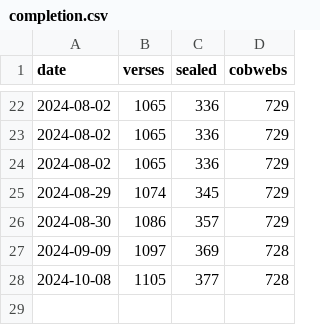
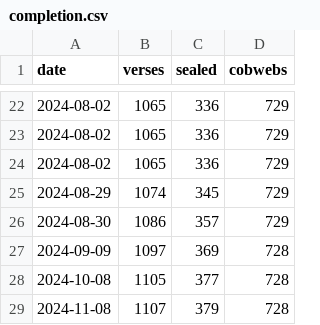
Before and after one commit to PaulieGlot/lipu-sewi, a CSV file: stats/completion.csv, drawn as a sheet; only a part is shown, gaps mark what is left out.

Commit message:
regenerated full.md, 1107 verses completed (379 sealed, 728 cobwebs).

```diff
--- a/stats/completion.csv
+++ b/stats/completion.csv
@@ -28 +28,2 @@ date, verses, sealed, cobwebs
 2024-10-08, 1105, 377, 728
+2024-11-08, 1107, 379, 728
```
Also changed, not shown: 2 other files.
